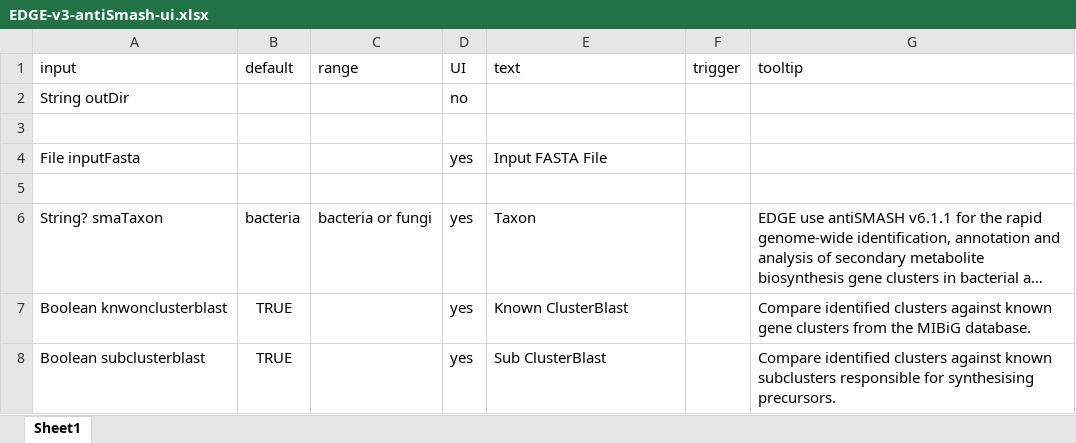
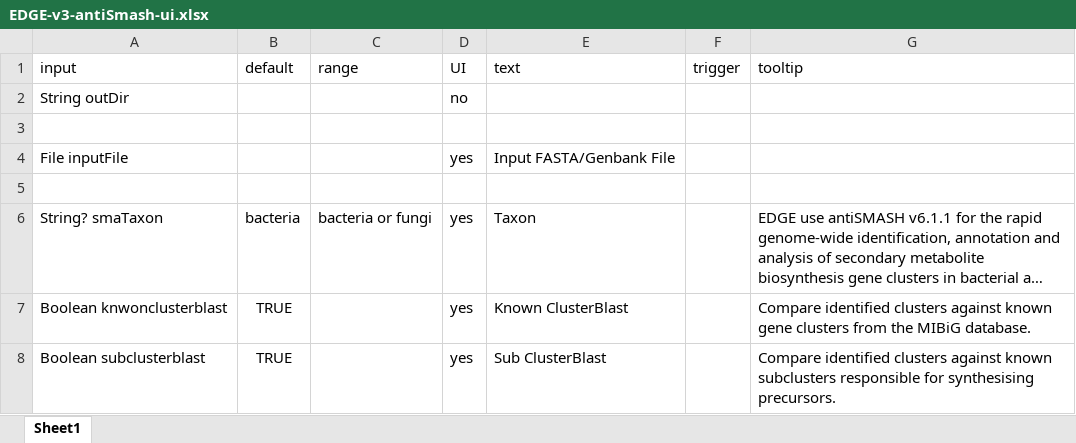
Before and after one commit to LANL-Bioinformatics/wastewater-edge, an Excel workbook: docs/UI/EDGE-v3-antiSmash-ui.xlsx, sheet Sheet1, drawn as a sheet; only a part is shown; long unchanged cells end in …; values as stored, in another font and other column widths than the file's, no borders; the diff names each change by its address in the sheet, - before the commit and + after, or states it on an @@ line.

Commit message:
update antiSmash ui requirement input to allow either fasta or genbank

```diff
--- a/docs/UI/EDGE-v3-antiSmash-ui.xlsx (sheet Sheet1)
+++ b/docs/UI/EDGE-v3-antiSmash-ui.xlsx (sheet Sheet1)
-A4 (input): File inputFasta
+A4 (input): File inputFile
-E4 (text): Input FASTA File
+E4 (text): Input FASTA/Genbank File
```
